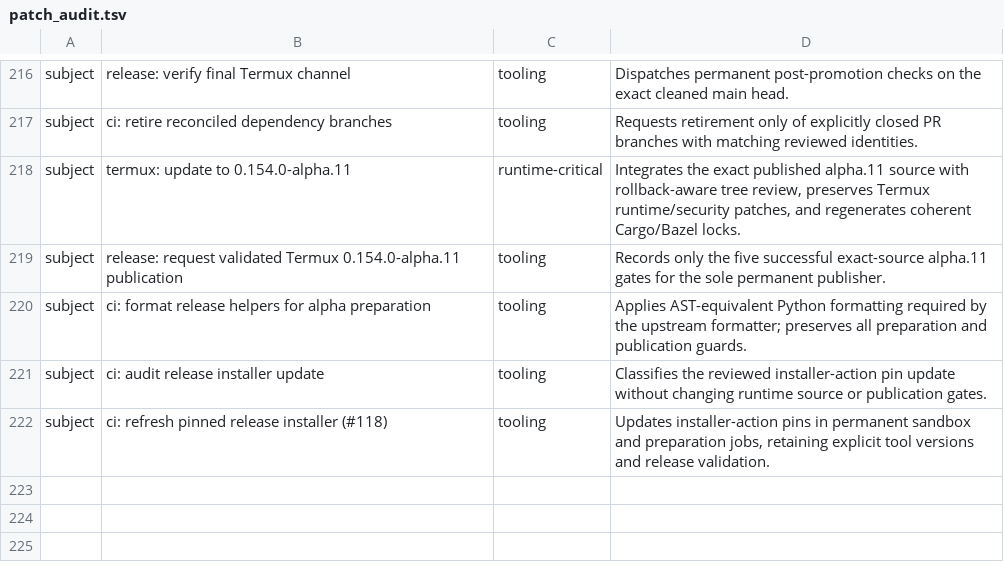
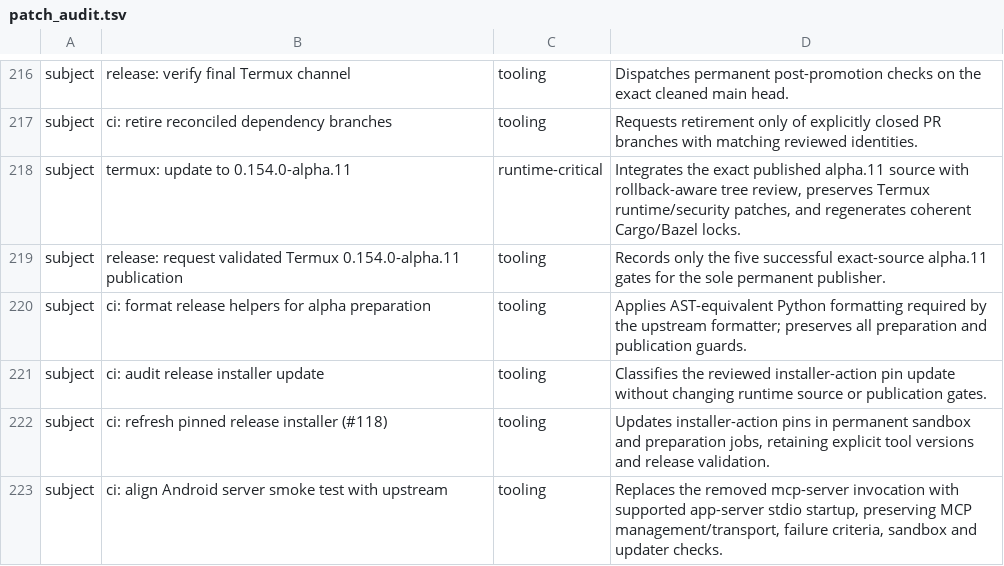
Before and after one commit to Kbediako/codex-termux-pocket, a TSV file: scripts/termux/patch_audit.tsv, drawn as a sheet; only a part is shown, gaps mark what is left out.

Commit message:
ci: align Android server smoke test with upstream
The current upstream alpha removed mcp-server. Use its supported app-server stdio startup in the native Android gate, retain the MCP management/transport and sandbox/updater coverage, and dispatch all five permanent gates for this exact source.

```diff
--- a/scripts/termux/patch_audit.tsv
+++ b/scripts/termux/patch_audit.tsv
@@ -222 +222,2 @@ subject	ci: audit release installer update	tooling	Classifies the reviewed insta
 subject	ci: refresh pinned release installer (#118)	tooling	Updates installer-action pins in permanent sandbox and preparation jobs, retaining explicit tool versions and release validation.
+subject	ci: align Android server smoke test with upstream	tooling	Replaces the removed mcp-server invocation with supported app-server stdio startup, preserving MCP management/transport, failure criteria, sandbox and updater checks.
```
Also changed, not shown: 2 other files.
